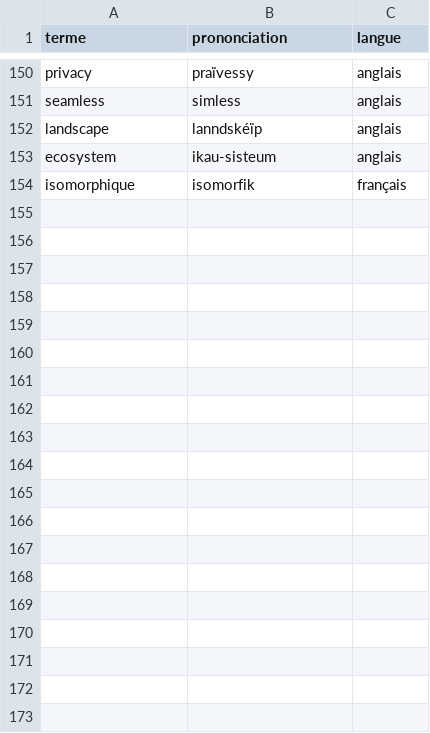
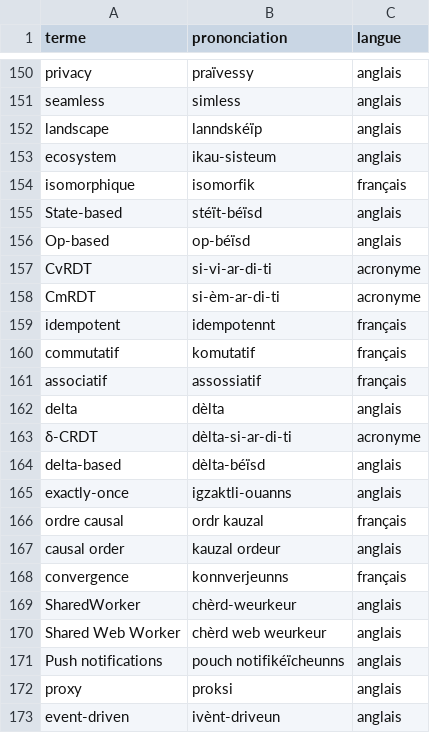
Before and after one commit to benjilegnard/local-first-and-sync-engines, a CSV file: termes-techniques.csv, drawn as a sheet; only a part is shown, gaps mark what is left out; the diff covers the shown part only.

```diff
--- a/termes-techniques.csv
+++ b/termes-techniques.csv
@@ -154 +154,20 @@ ecosystem,"ikau-sisteum",anglais
 isomorphique,"isomorfik",français
+State-based,"stéït-béïsd",anglais
+Op-based,"op-béïsd",anglais
+CvRDT,"si-vi-ar-di-ti",acronyme
+CmRDT,"si-èm-ar-di-ti",acronyme
+idempotent,"idempotennt",français
+commutatif,"komutatif",français
+associatif,"assossiatif",français
+delta,"dèlta",anglais
+δ-CRDT,"dèlta-si-ar-di-ti",acronyme
+delta-based,"dèlta-béïsd",anglais
+exactly-once,"igzaktli-ouanns",anglais
+ordre causal,"ordr kauzal",français
+causal order,"kauzal ordeur",anglais
+convergence,"konnverjeunns",français
+SharedWorker,"chèrd-weurkeur",anglais
+Shared Web Worker,"chèrd web weurkeur",anglais
+Push notifications,"pouch notifikéïcheunns",anglais
+proxy,"proksi",anglais
+event-driven,"ivènt-driveun",anglais
```
Also changed, not shown: 9 added rows elsewhere in this file, 7 other files.
